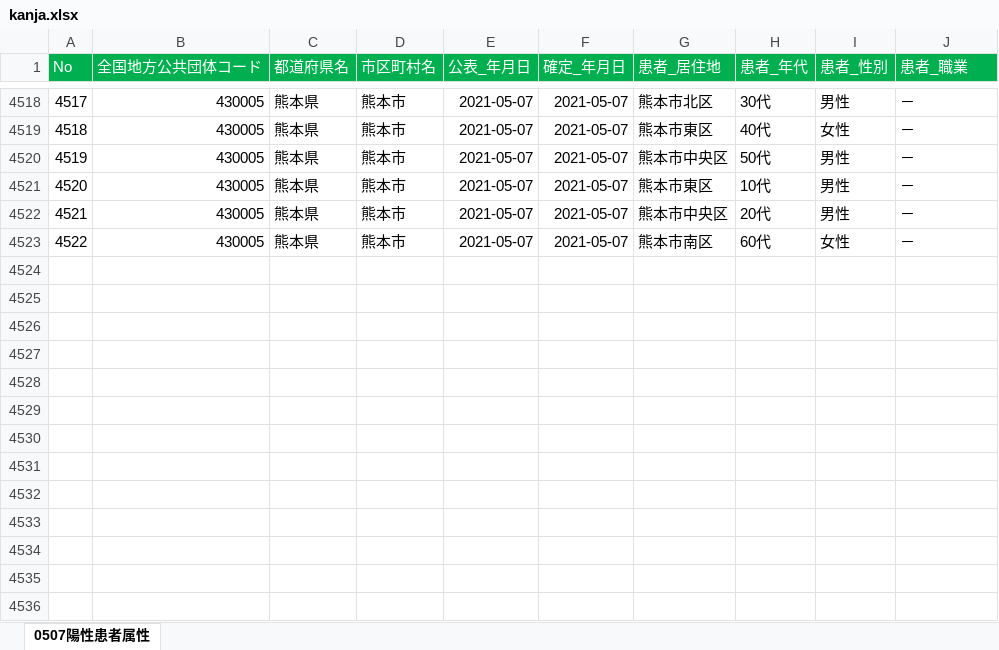
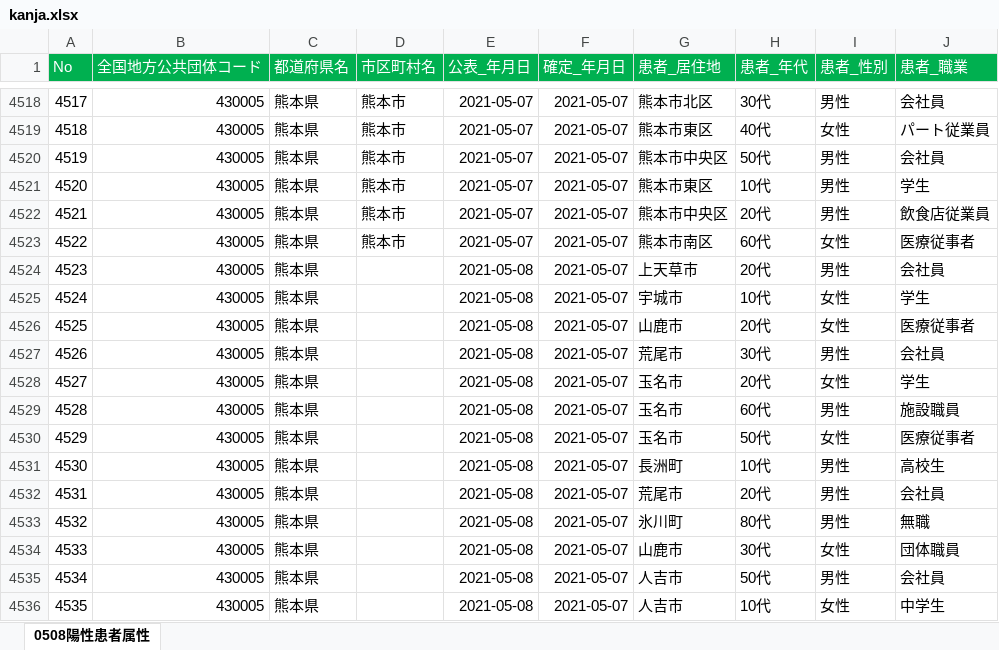
Before and after one commit to makoragi/kumamoto-covid19, an Excel workbook: kanja.xlsx, sheet 0508陽性患者属性, drawn as a sheet; only a part is shown, gaps mark what is left out; values as stored, in another font and other column widths than the file's, no borders; the diff covers the shown part only; the diff names each change by its address in the sheet, - before the commit and + after, or states it on an @@ line.

```diff
--- a/kanja.xlsx (sheet 0508陽性患者属性)
+++ b/kanja.xlsx (sheet 0508陽性患者属性)
-sheet tab: 0507陽性患者属性
+sheet tab: 0508陽性患者属性
-J4518 (患者_職業): －
+J4518 (患者_職業): 会社員
-J4519 (患者_職業): －
+J4519 (患者_職業): パート従業員
-J4520 (患者_職業): －
+J4520 (患者_職業): 会社員
-J4521 (患者_職業): －
+J4521 (患者_職業): 学生
-J4522 (患者_職業): －
+J4522 (患者_職業): 飲食店従業員
-J4523 (患者_職業): －
+J4523 (患者_職業): 医療従事者
+row 4524: 4523 | 430005 | 熊本県 |  | 2021-05-08 | 2021-05-07 | 上天草市 | 20代 | 男性 | 会社員
+row 4525: 4524 | 430005 | 熊本県 |  | 2021-05-08 | 2021-05-07 | 宇城市 | 10代 | 女性 | 学生
+row 4526: 4525 | 430005 | 熊本県 |  | 2021-05-08 | 2021-05-07 | 山鹿市 | 20代 | 女性 | 医療従事者
+row 4527: 4526 | 430005 | 熊本県 |  | 2021-05-08 | 2021-05-07 | 荒尾市 | 30代 | 男性 | 会社員
+row 4528: 4527 | 430005 | 熊本県 |  | 2021-05-08 | 2021-05-07 | 玉名市 | 20代 | 女性 | 学生
+row 4529: 4528 | 430005 | 熊本県 |  | 2021-05-08 | 2021-05-07 | 玉名市 | 60代 | 男性 | 施設職員
+row 4530: 4529 | 430005 | 熊本県 |  | 2021-05-08 | 2021-05-07 | 玉名市 | 50代 | 女性 | 医療従事者
+row 4531: 4530 | 430005 | 熊本県 |  | 2021-05-08 | 2021-05-07 | 長洲町 | 10代 | 男性 | 高校生
+row 4532: 4531 | 430005 | 熊本県 |  | 2021-05-08 | 2021-05-07 | 荒尾市 | 20代 | 男性 | 会社員
+row 4533: 4532 | 430005 | 熊本県 |  | 2021-05-08 | 2021-05-07 | 氷川町 | 80代 | 男性 | 無職
+row 4534: 4533 | 430005 | 熊本県 |  | 2021-05-08 | 2021-05-07 | 山鹿市 | 30代 | 女性 | 団体職員
+row 4535: 4534 | 430005 | 熊本県 |  | 2021-05-08 | 2021-05-07 | 人吉市 | 50代 | 男性 | 会社員
+row 4536: 4535 | 430005 | 熊本県 |  | 2021-05-08 | 2021-05-07 | 人吉市 | 10代 | 女性 | 中学生
```
Also changed, not shown: 98 added rows and 27 edited cells elsewhere in this sheet, kensa.xlsx, 1 other file.
